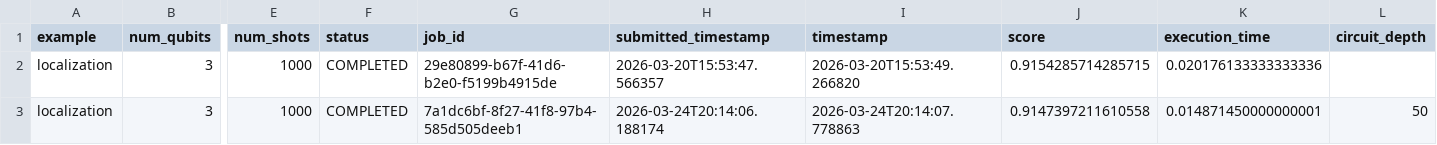
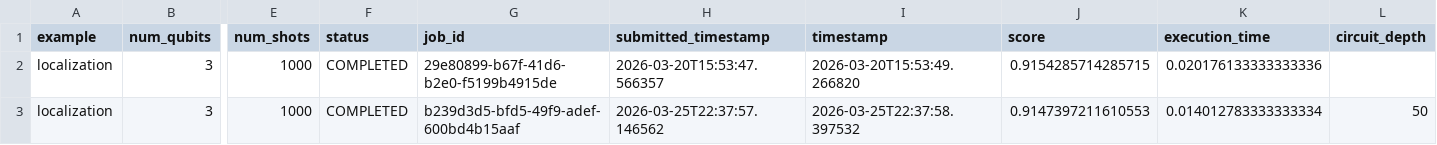
Before and after one commit to Classiq/classiq-library, a CSV file: benchmarking/benchmarks/data/localization3.csv, drawn as a sheet; only a part is shown, gaps mark what is left out; the diff names each change by its address in the sheet, - before the commit and + after, or states it on an @@ line.

```diff
--- a/benchmarking/benchmarks/data/localization3.csv
+++ b/benchmarking/benchmarks/data/localization3.csv
-G3 (job_id): 7a1dc6bf-8f27-41f8-97b4-585d505deeb1
+G3 (job_id): b239d3d5-bfd5-49f9-adef-600bd4b15aaf
-H3 (submitted_timestamp): 2026-03-24T20:14:06.188174
+H3 (submitted_timestamp): 2026-03-25T22:37:57.146562
-I3 (timestamp): 2026-03-24T20:14:07.778863
+I3 (timestamp): 2026-03-25T22:37:58.397532
-J3 (score): 0.9147397211610558
+J3 (score): 0.9147397211610553
-K3 (execution_time): 0.014871450000000001
+K3 (execution_time): 0.014012783333333334
```
Also changed, not shown: benchmarking/benchmarks/data/state_preparation4.csv, 16 other files.
